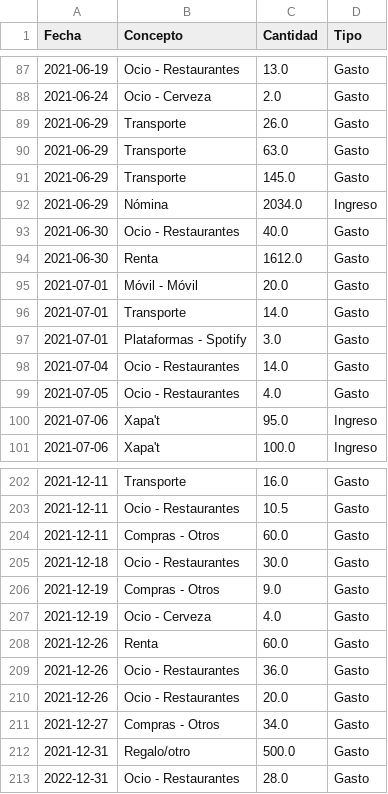
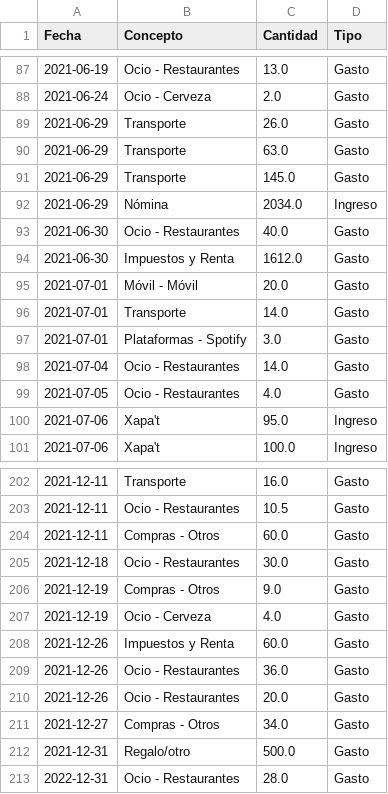
Before and after one commit to miguelefvlc/econom-a, a CSV file: data/transacciones_2021.csv, drawn as a sheet; only a part is shown, gaps mark what is left out.

```diff
--- a/data/transacciones_2021.csv
+++ b/data/transacciones_2021.csv
@@ -93,3 +93,3 @@ Fecha,Concepto,Cantidad,Tipo
 2021-06-30,Ocio - Restaurantes,40.0,Gasto
-2021-06-30,Renta,1612.0,Gasto
+2021-06-30,Impuestos y Renta,1612.0,Gasto
 2021-07-01,Móvil - Móvil,20.0,Gasto
@@ -207,3 +207,3 @@ Fecha,Concepto,Cantidad,Tipo
 2021-12-19,Ocio - Cerveza,4.0,Gasto
-2021-12-26,Renta,60.0,Gasto
+2021-12-26,Impuestos y Renta,60.0,Gasto
 2021-12-26,Ocio - Restaurantes,36.0,Gasto
```
Also changed, not shown: data/transacciones_2022.csv, data/transacciones_2023.csv, 8 other files.
